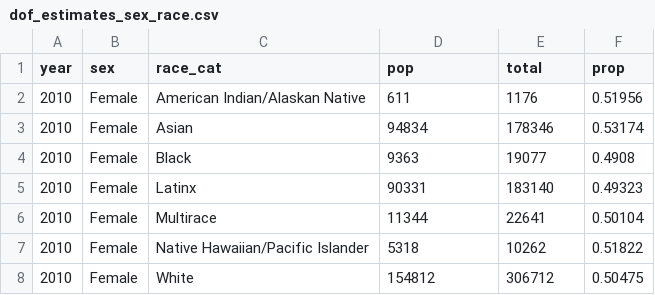
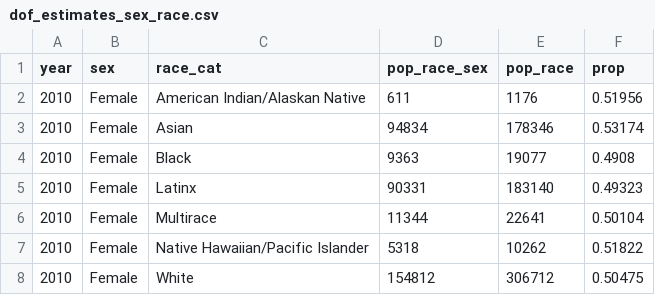
Before and after one commit to San-Mateo-County-Health-Epidemiology/Data-Visualization-Examples, a CSV file: data/dof_estimates_sex_race.csv, drawn as a sheet; only a part is shown.

```diff
--- a/data/dof_estimates_sex_race.csv
+++ b/data/dof_estimates_sex_race.csv
@@ -1,2 +1,2 @@
-year,sex,race_cat,pop,total,prop
+year,sex,race_cat,pop_race_sex,pop_race,prop
 2010,Female,American Indian/Alaskan Native,611,1176,0.51956
```
Also changed, not shown: 18 other files.
